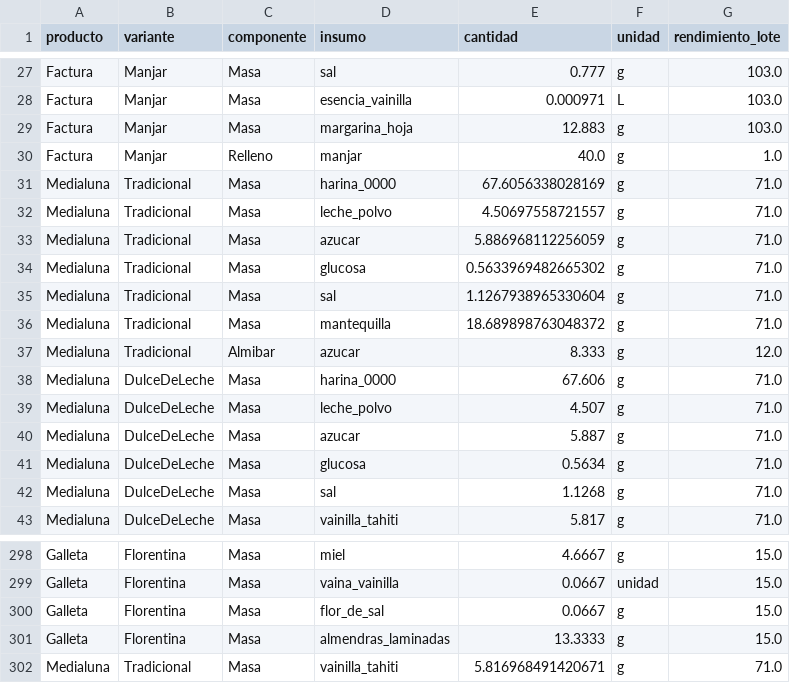
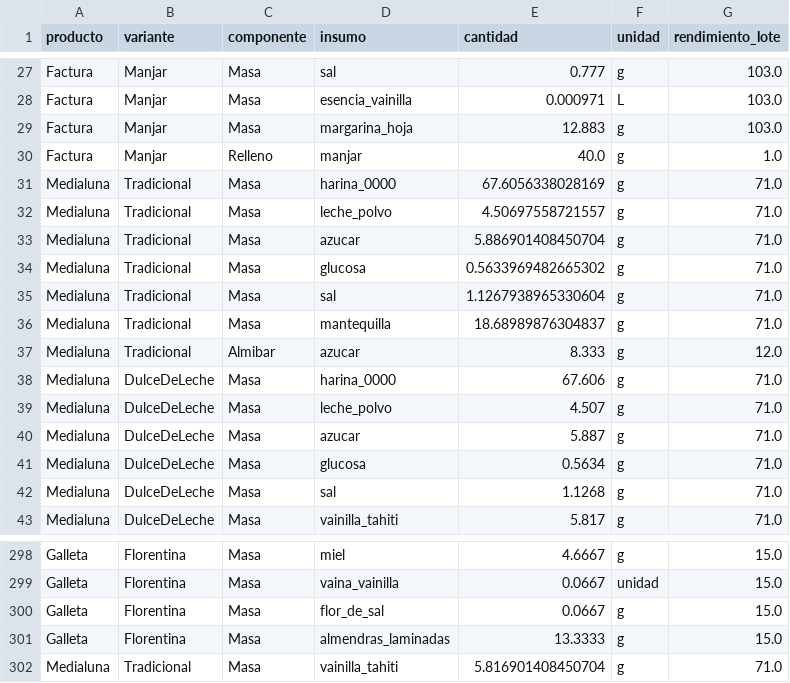
Before and after one commit to PanaderiaMalatesta/challenge-allura-malatesta, a CSV file: data/recetas_ingredientes.csv, drawn as a sheet; only a part is shown, gaps mark what is left out.

```diff
--- a/data/recetas_ingredientes.csv
+++ b/data/recetas_ingredientes.csv
@@ -32,6 +32,6 @@ Medialuna,Tradicional,Masa,harina_0000,67.6056338028169,g,71.0
 Medialuna,Tradicional,Masa,leche_polvo,4.50697558721557,g,71.0
-Medialuna,Tradicional,Masa,azucar,5.886968112256059,g,71.0
+Medialuna,Tradicional,Masa,azucar,5.886901408450704,g,71.0
 Medialuna,Tradicional,Masa,glucosa,0.5633969482665302,g,71.0
 Medialuna,Tradicional,Masa,sal,1.1267938965330604,g,71.0
-Medialuna,Tradicional,Masa,mantequilla,18.689898763048372,g,71.0
+Medialuna,Tradicional,Masa,mantequilla,18.68989876304837,g,71.0
 Medialuna,Tradicional,Almibar,azucar,8.333,g,12.0
@@ -301,2 +301,2 @@ Galleta,Florentina,Masa,flor_de_sal,0.0667,g,15.0
 Galleta,Florentina,Masa,almendras_laminadas,13.3333,g,15.0
-Medialuna,Tradicional,Masa,vainilla_tahiti,5.816968491420671,g,71.0
+Medialuna,Tradicional,Masa,vainilla_tahiti,5.816901408450704,g,71.0
```
Also changed, not shown: 4 other files.
